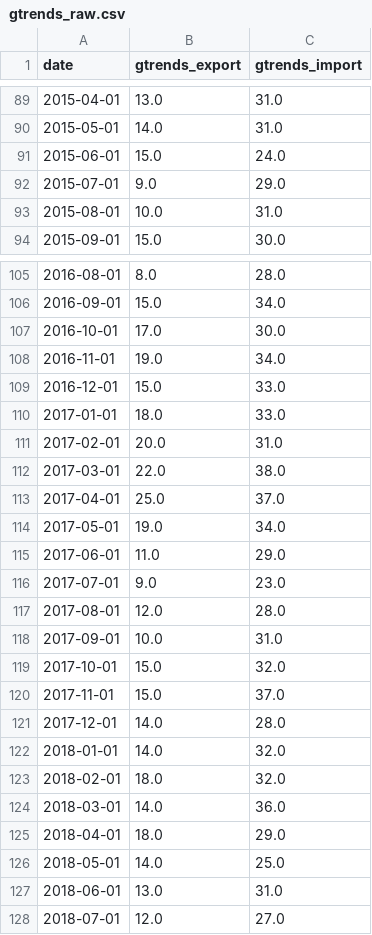
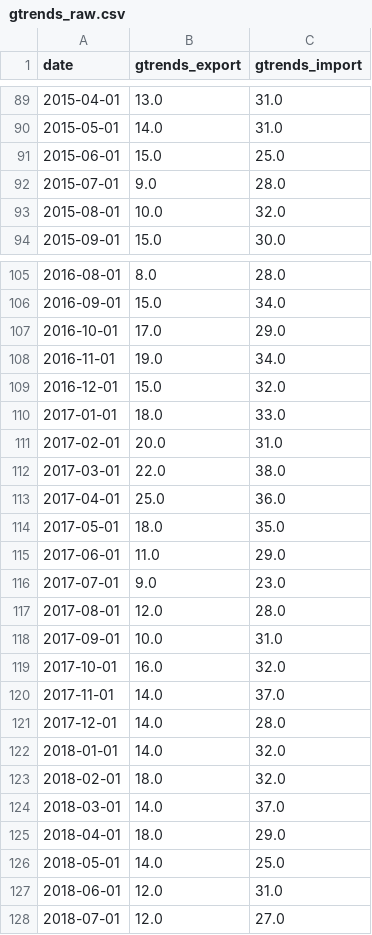
Before and after one commit to Varcolacus/phd_bop_nowcasting, a CSV file: 02_pilot_study/data/alternative/gtrends_raw.csv, drawn as a sheet; only a part is shown, gaps mark what is left out; the diff covers the shown part only.

```diff
--- a/02_pilot_study/data/alternative/gtrends_raw.csv
+++ b/02_pilot_study/data/alternative/gtrends_raw.csv
@@ -90,5 +90,5 @@ date,gtrends_export,gtrends_import
 2015-05-01,14.0,31.0
-2015-06-01,15.0,24.0
-2015-07-01,9.0,29.0
-2015-08-01,10.0,31.0
+2015-06-01,15.0,25.0
+2015-07-01,9.0,28.0
+2015-08-01,10.0,32.0
 2015-09-01,15.0,30.0
@@ -106,5 +106,5 @@ date,gtrends_export,gtrends_import
 2016-09-01,15.0,34.0
-2016-10-01,17.0,30.0
+2016-10-01,17.0,29.0
 2016-11-01,19.0,34.0
-2016-12-01,15.0,33.0
+2016-12-01,15.0,32.0
 2017-01-01,18.0,33.0
@@ -112,4 +112,4 @@ date,gtrends_export,gtrends_import
 2017-03-01,22.0,38.0
-2017-04-01,25.0,37.0
-2017-05-01,19.0,34.0
+2017-04-01,25.0,36.0
+2017-05-01,18.0,35.0
 2017-06-01,11.0,29.0
@@ -118,4 +118,4 @@ date,gtrends_export,gtrends_import
 2017-09-01,10.0,31.0
-2017-10-01,15.0,32.0
-2017-11-01,15.0,37.0
+2017-10-01,16.0,32.0
+2017-11-01,14.0,37.0
 2017-12-01,14.0,28.0
@@ -123,6 +123,6 @@ date,gtrends_export,gtrends_import
 2018-02-01,18.0,32.0
-2018-03-01,14.0,36.0
+2018-03-01,14.0,37.0
 2018-04-01,18.0,29.0
 2018-05-01,14.0,25.0
-2018-06-01,13.0,31.0
+2018-06-01,12.0,31.0
 2018-07-01,12.0,27.0
```
Also changed, not shown: 41 edited cells elsewhere in this file, 02_pilot_study/outputs/chapter2/ablation_results.csv, 02_pilot_study/outputs/chapter3/crisis_evaluation.csv, 24 other files.
